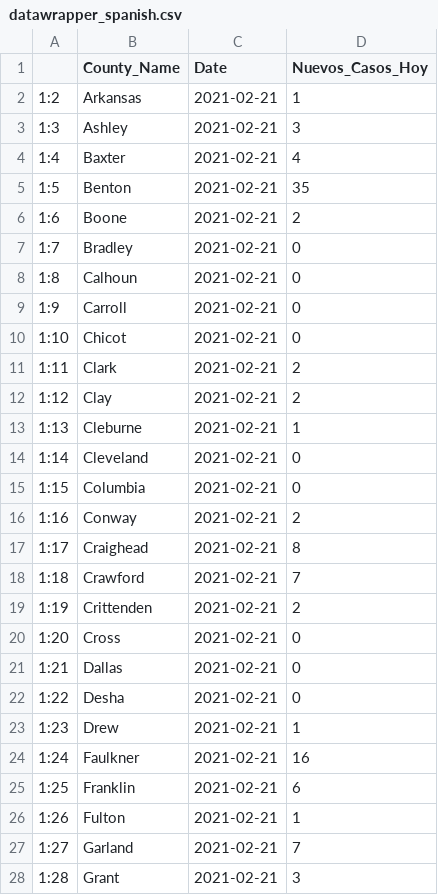
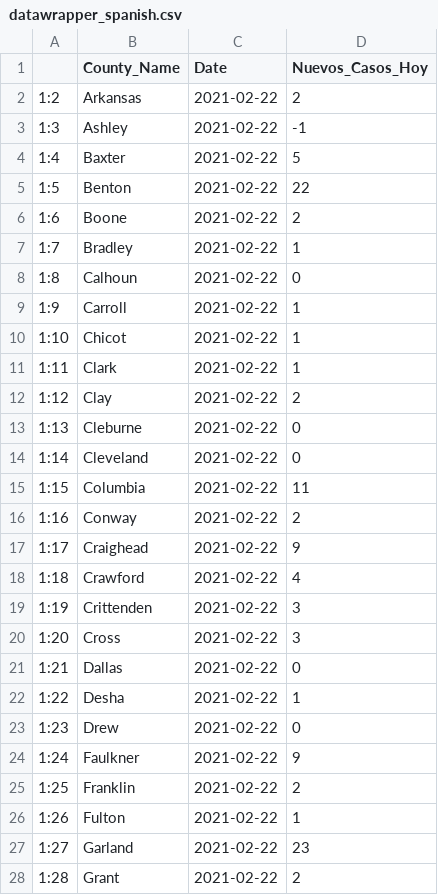
Before and after one commit to Arkansascovid/Main, a CSV file: SpanishData/datawrapper_spanish.csv, drawn as a sheet; only a part is shown; the diff covers the shown part only.

```diff
--- a/SpanishData/datawrapper_spanish.csv
+++ b/SpanishData/datawrapper_spanish.csv
@@ -1,28 +1,28 @@
 "","County_Name","Date","Nuevos_Casos_Hoy"
-"1:2","Arkansas",2021-02-21,1
-"1:3","Ashley",2021-02-21,3
-"1:4","Baxter",2021-02-21,4
-"1:5","Benton",2021-02-21,35
-"1:6","Boone",2021-02-21,2
-"1:7","Bradley",2021-02-21,0
-"1:8","Calhoun",2021-02-21,0
-"1:9","Carroll",2021-02-21,0
-"1:10","Chicot",2021-02-21,0
-"1:11","Clark",2021-02-21,2
-"1:12","Clay",2021-02-21,2
-"1:13","Cleburne",2021-02-21,1
-"1:14","Cleveland",2021-02-21,0
-"1:15","Columbia",2021-02-21,0
-"1:16","Conway",2021-02-21,2
-"1:17","Craighead",2021-02-21,8
-"1:18","Crawford",2021-02-21,7
-"1:19","Crittenden",2021-02-21,2
-"1:20","Cross",2021-02-21,0
-"1:21","Dallas",2021-02-21,0
-"1:22","Desha",2021-02-21,0
-"1:23","Drew",2021-02-21,1
-"1:24","Faulkner",2021-02-21,16
-"1:25","Franklin",2021-02-21,6
-"1:26","Fulton",2021-02-21,1
-"1:27","Garland",2021-02-21,7
-"1:28","Grant",2021-02-21,3
+"1:2","Arkansas",2021-02-22,2
+"1:3","Ashley",2021-02-22,-1
+"1:4","Baxter",2021-02-22,5
+"1:5","Benton",2021-02-22,22
+"1:6","Boone",2021-02-22,2
+"1:7","Bradley",2021-02-22,1
+"1:8","Calhoun",2021-02-22,0
+"1:9","Carroll",2021-02-22,1
+"1:10","Chicot",2021-02-22,1
+"1:11","Clark",2021-02-22,1
+"1:12","Clay",2021-02-22,2
+"1:13","Cleburne",2021-02-22,0
+"1:14","Cleveland",2021-02-22,0
+"1:15","Columbia",2021-02-22,11
+"1:16","Conway",2021-02-22,2
+"1:17","Craighead",2021-02-22,9
+"1:18","Crawford",2021-02-22,4
+"1:19","Crittenden",2021-02-22,3
+"1:20","Cross",2021-02-22,3
+"1:21","Dallas",2021-02-22,0
+"1:22","Desha",2021-02-22,1
+"1:23","Drew",2021-02-22,0
+"1:24","Faulkner",2021-02-22,9
+"1:25","Franklin",2021-02-22,2
+"1:26","Fulton",2021-02-22,1
+"1:27","Garland",2021-02-22,23
+"1:28","Grant",2021-02-22,2
```
Also changed, not shown: 85 edited cells elsewhere in this file, SpanishData/Top_counties_new_cases_spanish.csv, SpanishData/countycases_spanish.csv, 6 other files.
